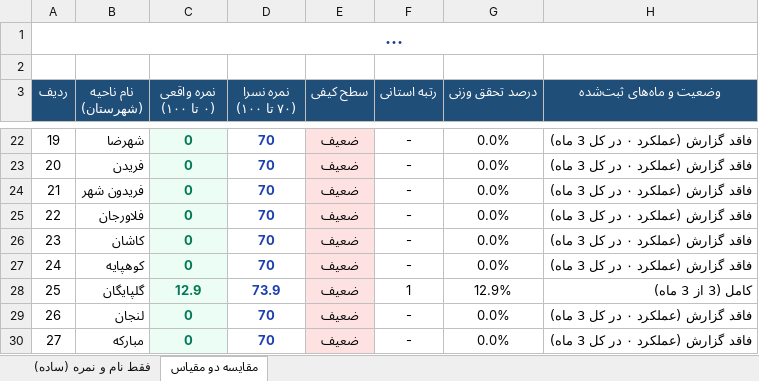
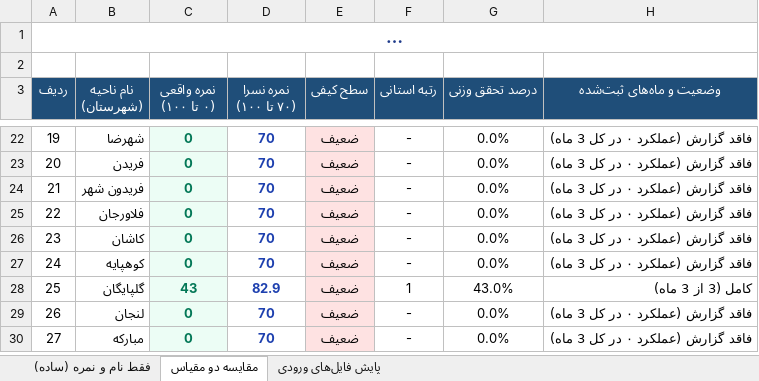
Before and after one commit to andrewnorthgate82-lgtm/Font, an Excel workbook: نمرات_نهایی_نواحی.xlsx, sheet مقایسه دو مقیاس, drawn as a sheet; only a part is shown, gaps mark what is left out; long unchanged cells end in …; values as stored, in another font and other column widths than the file's, no borders; the diff names each change by its address in the sheet, - before the commit and + after, or states it on an @@ line.

```diff
--- a/نمرات_نهایی_نواحی.xlsx (sheet مقایسه دو مقیاس)
+++ b/نمرات_نهایی_نواحی.xlsx (sheet مقایسه دو مقیاس)
+sheet tab: پایش فایل‌های ورودی
@@ A1 text size: smaller @@
-C28 (نمره واقعی (۰ تا ۱۰۰)): 12.9
+C28 (نمره واقعی (۰ تا ۱۰۰)): 43
-D28 (نمره نسرا (۷۰ تا ۱۰۰)): 73.9
+D28 (نمره نسرا (۷۰ تا ۱۰۰)): 82.9
-G28 (درصد تحقق وزنی): 12.9%
+G28 (درصد تحقق وزنی): 43.0%
```
Also changed, not shown: sheet فقط نام و نمره (ساده), 8 other files.
